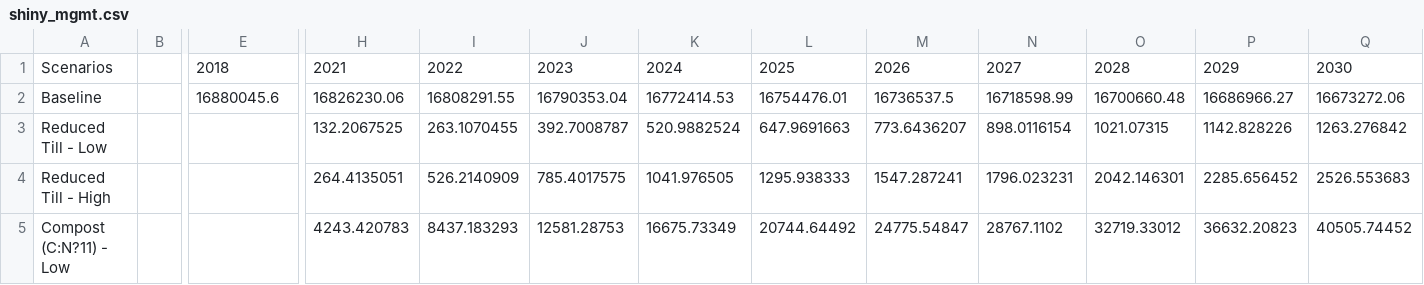
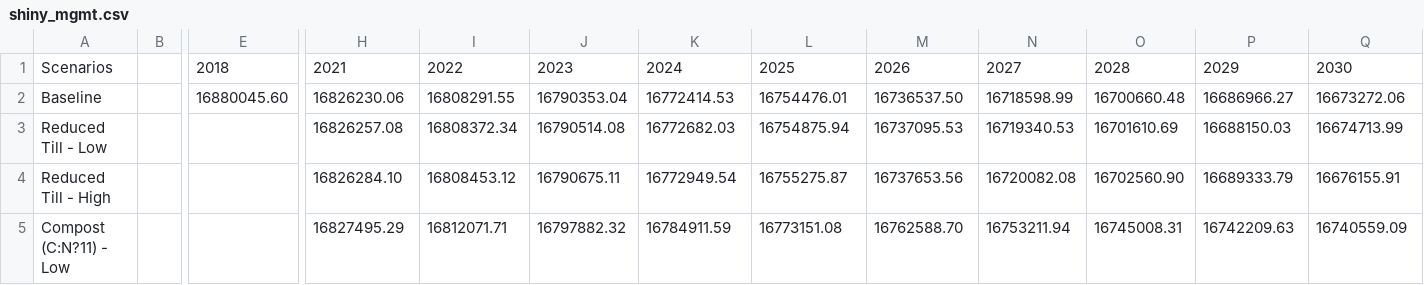
Before and after one commit to gavimk/carbon_counters_shiny, a CSV file: data/shiny_mgmt.csv, drawn as a sheet; only a part is shown, gaps mark what is left out; the diff covers the shown part only; the diff names each change by its address in the sheet, - before the commit and + after, or states it on an @@ line.

Commit message:
update data

```diff
--- a/data/shiny_mgmt.csv
+++ b/data/shiny_mgmt.csv
-E2: 16880045.6
+E2: 16880045.60
-M2: 16736537.5
+M2: 16736537.50
-H3: 132.2067525
+H3: 16826257.08
-I3: 263.1070455
+I3: 16808372.34
-J3: 392.7008787
+J3: 16790514.08
-K3: 520.9882524
+K3: 16772682.03
-L3: 647.9691663
+L3: 16754875.94
-M3: 773.6436207
+M3: 16737095.53
-N3: 898.0116154
+N3: 16719340.53
-O3: 1021.07315
+O3: 16701610.69
-P3: 1142.828226
+P3: 16688150.03
-Q3: 1263.276842
+Q3: 16674713.99
-H4: 264.4135051
+H4: 16826284.10
-I4: 526.2140909
+I4: 16808453.12
-J4: 785.4017575
+J4: 16790675.11
-K4: 1041.976505
+K4: 16772949.54
-L4: 1295.938333
+L4: 16755275.87
-M4: 1547.287241
+M4: 16737653.56
-N4: 1796.023231
+N4: 16720082.08
-O4: 2042.146301
+O4: 16702560.90
-P4: 2285.656452
+P4: 16689333.79
-Q4: 2526.553683
+Q4: 16676155.91
-H5: 4243.420783
+H5: 16827495.29
-I5: 8437.183293
+I5: 16812071.71
-J5: 12581.28753
+J5: 16797882.32
-K5: 16675.73349
+K5: 16784911.59
-L5: 20744.64492
+L5: 16773151.08
-M5: 24775.54847
+M5: 16762588.70
-N5: 28767.1102
+N5: 16753211.94
-O5: 32719.33012
+O5: 16745008.31
-P5: 36632.20823
+P5: 16742209.63
-Q5: 40505.74452
+Q5: 16740559.09
```
Also changed, not shown: 110 edited cells elsewhere in this file.
